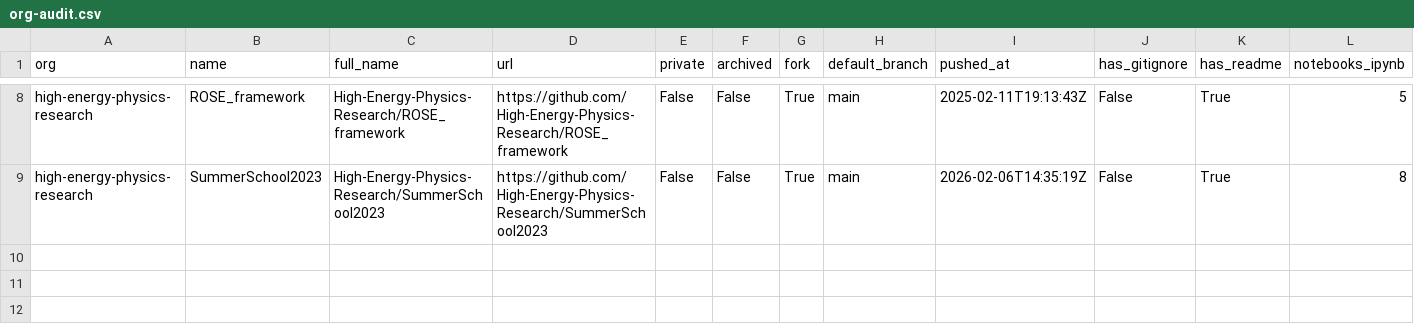
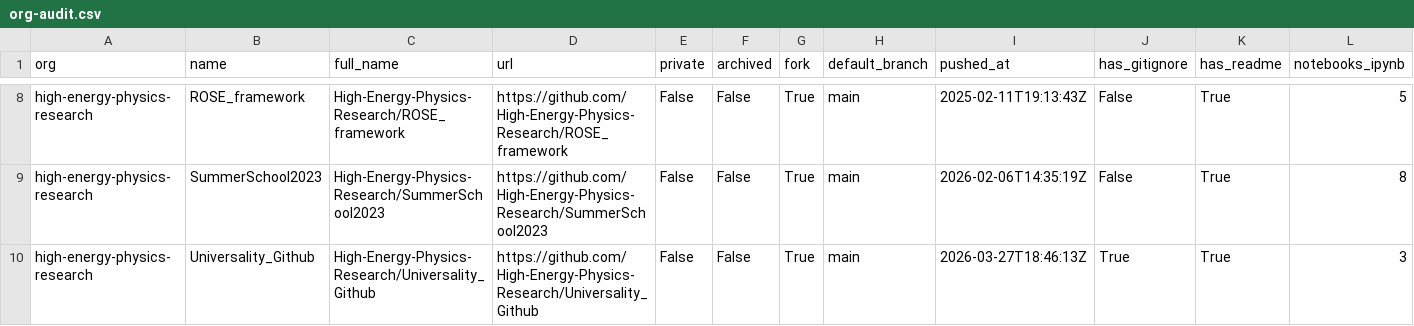
Before and after one commit to naavilam/naavilam.github.io, a CSV file: high-energy/org-audit.csv, drawn as a sheet; only a part is shown, gaps mark what is left out; rows hold the shown columns only; the diff names each change by its address in the sheet, - before the commit and + after, or states it on an @@ line.

```diff
--- a/high-energy/org-audit.csv
+++ b/high-energy/org-audit.csv
+row 10: high-energy-physics-research | Universality_Github | High-Energy-Physics-Research/Universality_Github | https://github.com/High-Energy-Physics-Research/Universality_Github | False | False | True | main | 2026-03-27T18:46:13Z | True | True | 3
```
Also changed, not shown: org-audit.ALL.csv, 7 other files.
